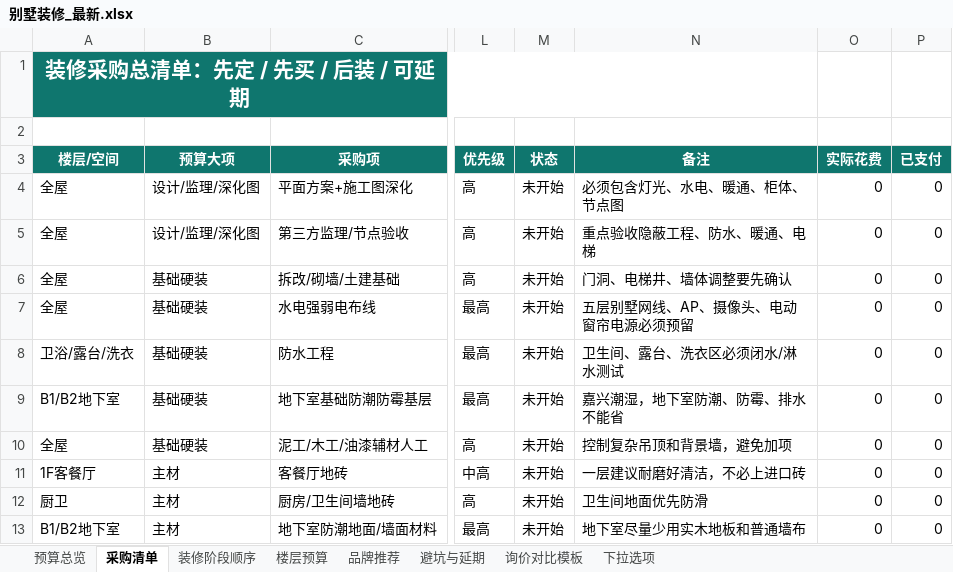
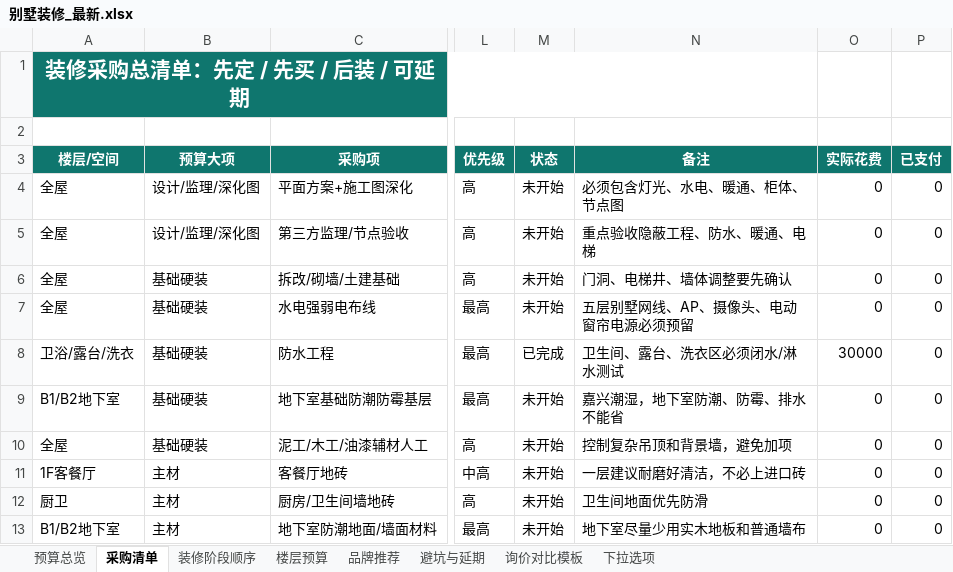
Before and after one commit to lxlhero/house-design-app, an Excel workbook: backend/data/别墅装修_最新.xlsx, sheet 采购清单, drawn as a sheet; only a part is shown, gaps mark what is left out; values as stored, in another font and other column widths than the file's, no borders; conditional formats and table styles not drawn; the diff names each change by its address in the sheet, - before the commit and + after, or states it on an @@ line.

```diff
--- a/backend/data/别墅装修_最新.xlsx (sheet 采购清单)
+++ b/backend/data/别墅装修_最新.xlsx (sheet 采购清单)
-M8 (状态): 未开始
+M8 (状态): 已完成
-O8 (实际花费): 0
+O8 (实际花费): 30000
```
Also changed, not shown: 3 other files.
